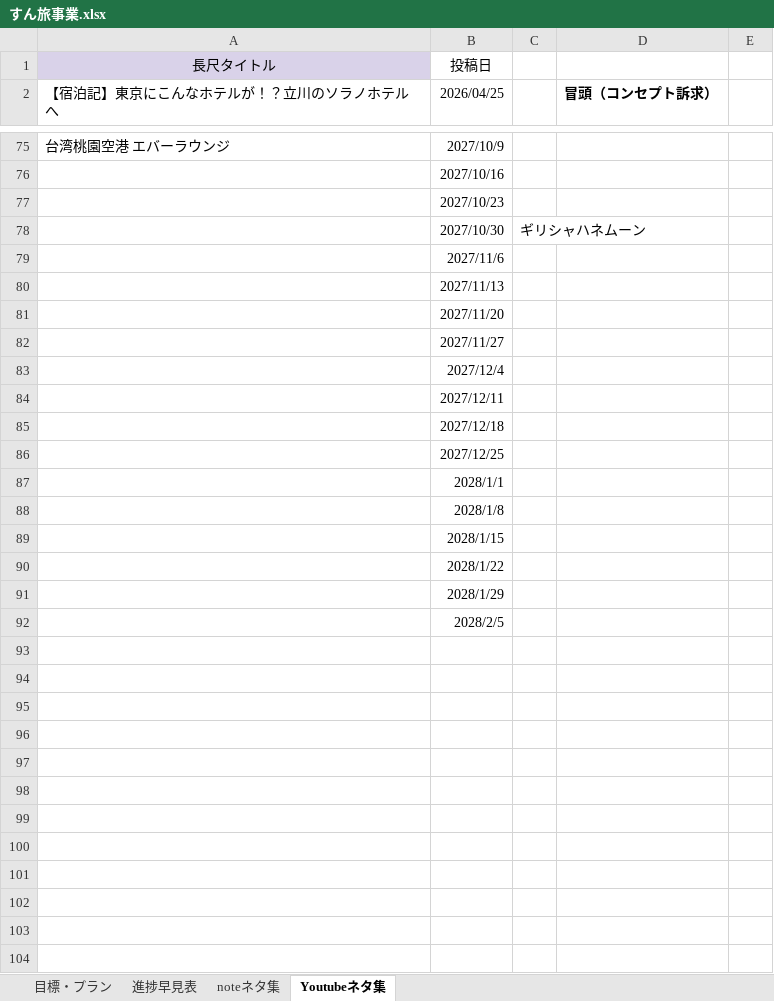
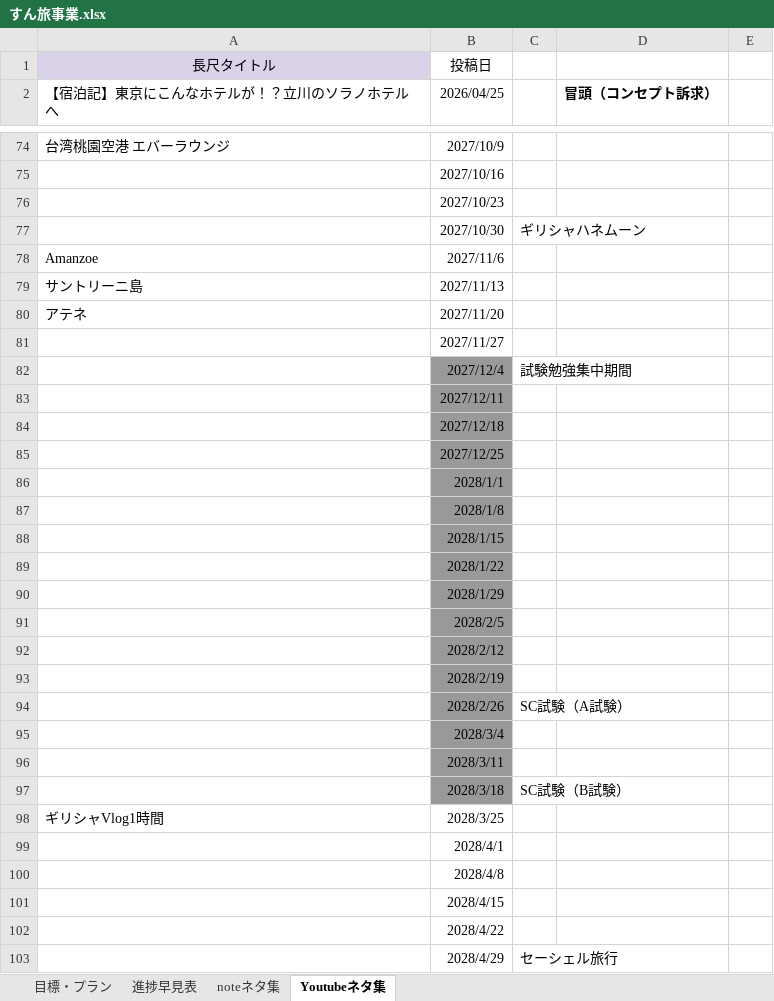
Before and after one commit to shunagas/sun_ai, an Excel workbook: すん旅事業.xlsx, sheet Youtubeネタ集, drawn as a sheet; only a part is shown, gaps mark what is left out; values as stored, in another font and other column widths than the file's, no borders; charts and pictures not drawn; addresses are those after the commit; the diff covers the shown part only; the diff names each change by its address in the sheet, - before the commit and + after, or states it on an @@ line.

```diff
--- a/すん旅事業.xlsx (sheet Youtubeネタ集)
+++ b/すん旅事業.xlsx (sheet Youtubeネタ集)
-A78 (【宿泊記】東京にこんなホテルが！？立川のソラノホテルへ): (empty)
+A78 (【宿泊記】東京にこんなホテルが！？立川のソラノホテルへ): Amanzoe
-A79 (【宿泊記】東京にこんなホテルが！？立川のソラノホテルへ): (empty)
+A79 (【宿泊記】東京にこんなホテルが！？立川のソラノホテルへ): サントリーニ島
-A80 (【宿泊記】東京にこんなホテルが！？立川のソラノホテルへ): (empty)
+A80 (【宿泊記】東京にこんなホテルが！？立川のソラノホテルへ): アテネ
-B82:B91 fill: none
+B82:B91 fill: #999999
-C82: (empty)
+C82: 試験勉強集中期間
+row 92:  | 2028/2/12
+row 93:  | 2028/2/19
+row 94:  | 2028/2/26 | SC試験（A試験）
+row 95:  | 2028/3/4
+row 96:  | 2028/3/11
+row 97:  | 2028/3/18 | SC試験（B試験）
+row 98: ギリシャVlog1時間 | 2028/3/25
+row 99:  | 2028/4/1
+row 100:  | 2028/4/8
+row 101:  | 2028/4/15
+row 102:  | 2028/4/22
+row 103:  | 2028/4/29 | セーシェル旅行
```
Also changed, not shown: 39 added rows, 4 removed rows, 40 edited cells and cell formats elsewhere in this sheet, sheet noteネタ集, ラグジュアリーホテル評価フレームワーク.xlsx, 15 other files.
